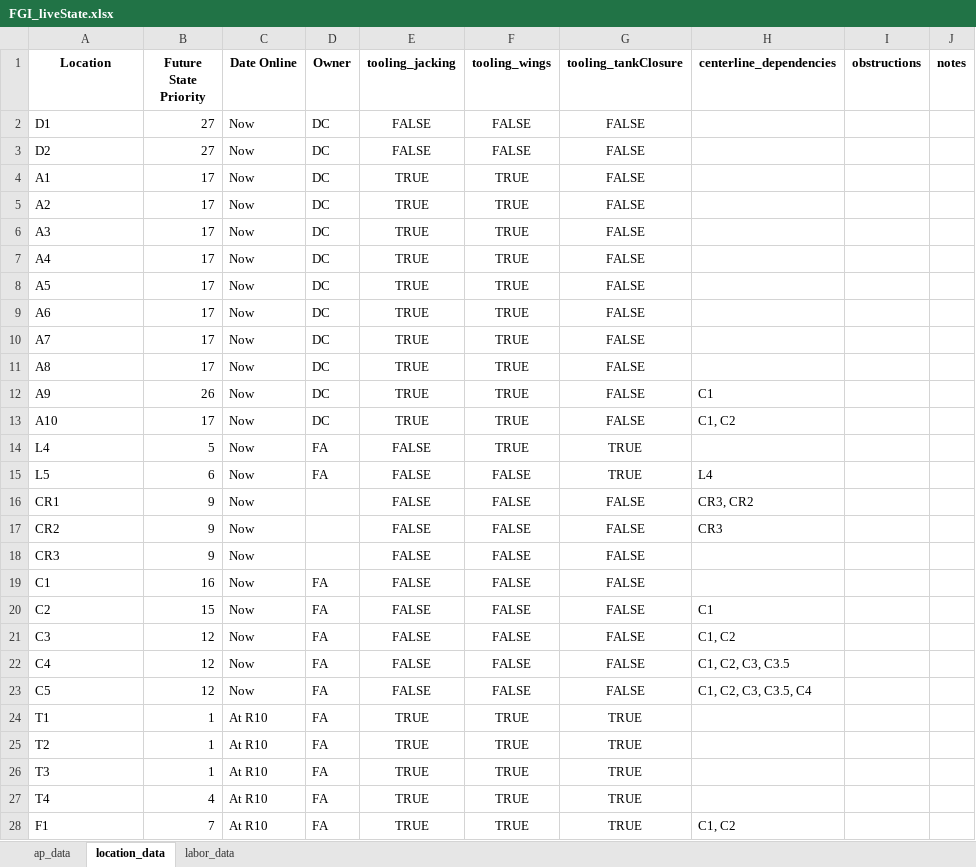
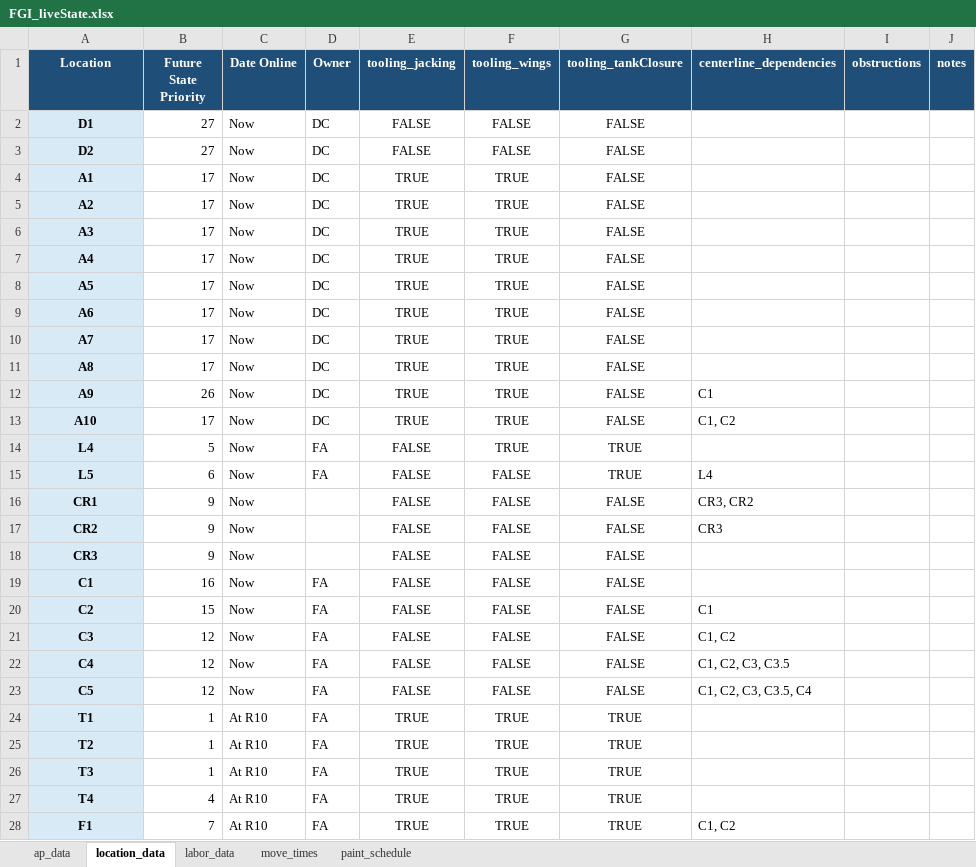
Before and after one commit to JAG954/BSC-FGI_Scheduler, an Excel workbook: data/staged/FGI_liveState.xlsx, sheet location_data, drawn as a sheet; only a part is shown; values as stored, in another font and other column widths than the file's, no borders; the diff covers the shown part only; the diff names each change by its address in the sheet, - before the commit and + after, or states it on an @@ line.

```diff
--- a/data/staged/FGI_liveState.xlsx (sheet location_data)
+++ b/data/staged/FGI_liveState.xlsx (sheet location_data)
+sheet tab: move_times
+sheet tab: paint_schedule
@@ A1:J1 fill: none → #1F4E78, text colour: black → #FFFFFF @@
@@ A2:A28 fill: none → #D9EAF7, bold: off → on, alignment: left → center @@
```
Also changed, not shown: 1 added row and cell formats elsewhere in this sheet, sheet ap_data, sheet labor_data, 15 other files.
